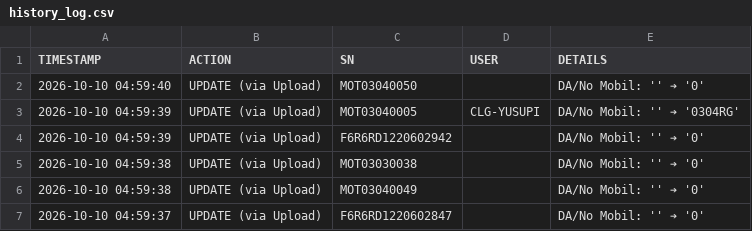
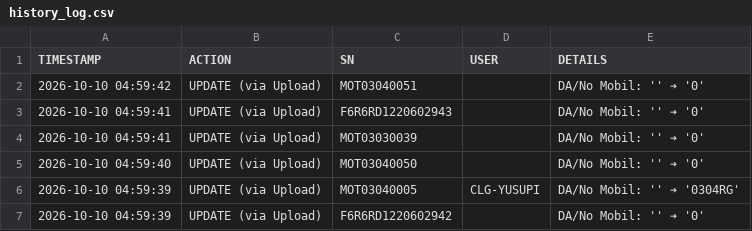
Before and after one commit to ranzfe/it-asset-management, a CSV file: history_log.csv, drawn as a sheet; only a part is shown; the shorter side is filled out with more unchanged rows.

Commit message:
Auto-update history log: 2026-10-10 04:59:42

```diff
--- a/history_log.csv
+++ b/history_log.csv
@@ -1,2 +1,5 @@
 TIMESTAMP,ACTION,SN,USER,DETAILS
+2026-10-10 04:59:42,UPDATE (via Upload),MOT03040051,,DA/No Mobil: '' ➔ '0'
+2026-10-10 04:59:41,UPDATE (via Upload),F6R6RD1220602943,,DA/No Mobil: '' ➔ '0'
+2026-10-10 04:59:41,UPDATE (via Upload),MOT03030039,,DA/No Mobil: '' ➔ '0'
 2026-10-10 04:59:40,UPDATE (via Upload),MOT03040050,,DA/No Mobil: '' ➔ '0'
```
